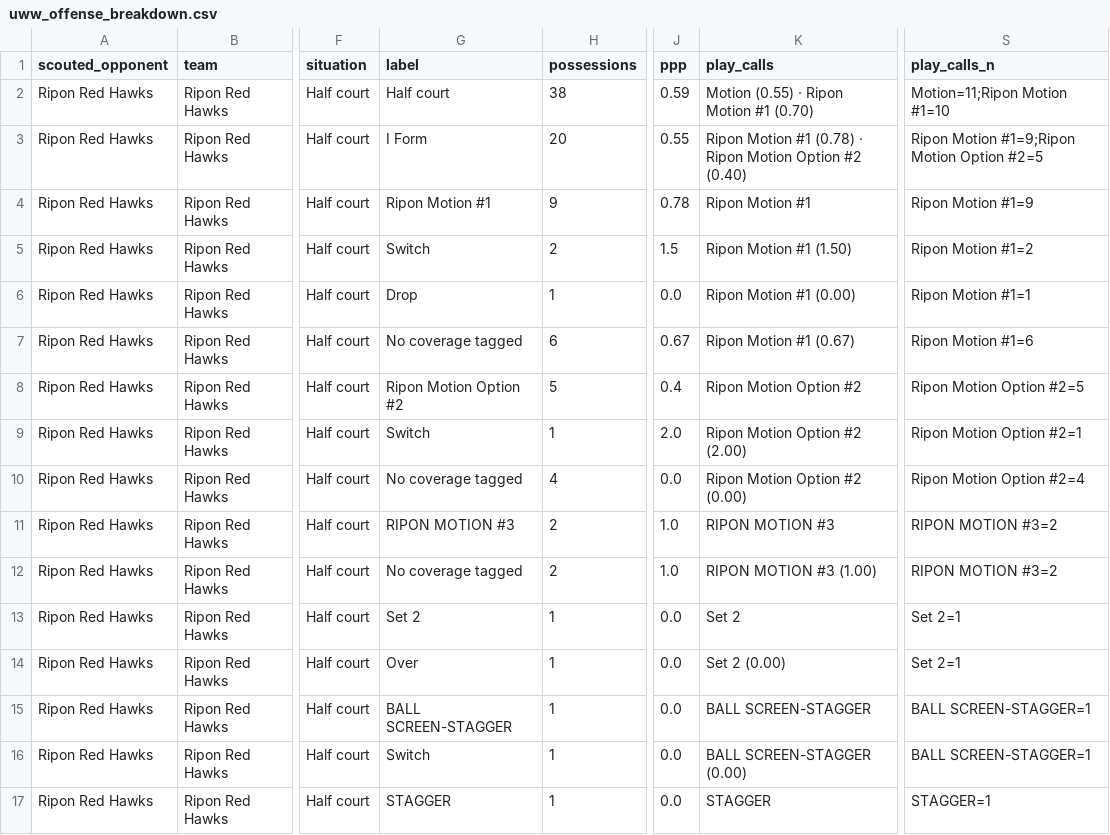
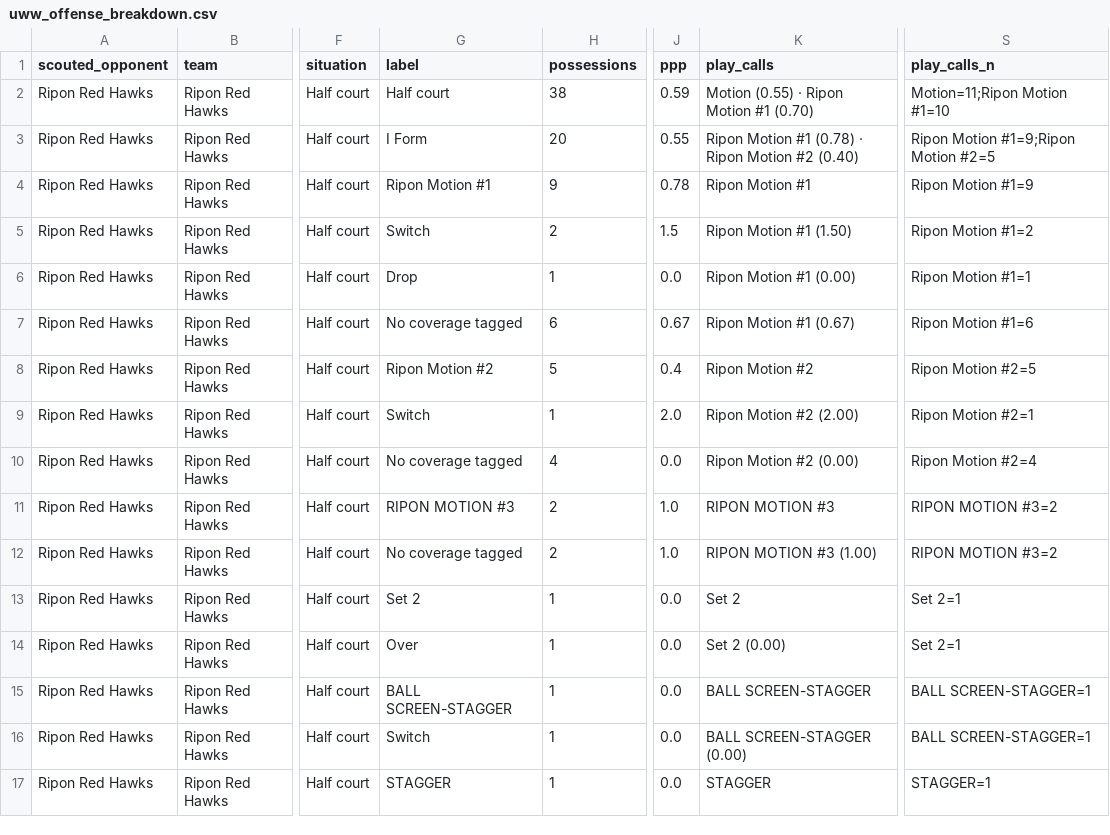
Before and after one commit to fritschcm272/uwwmensbball, a CSV file: data/uww_offense_breakdown.csv, drawn as a sheet; only a part is shown, gaps mark what is left out; the diff names each change by its address in the sheet, - before the commit and + after, or states it on an @@ line.

```diff
--- a/data/uww_offense_breakdown.csv
+++ b/data/uww_offense_breakdown.csv
-K3 (play_calls): …Ripon Motion Option #2 (0.40)
+K3 (play_calls): …Ripon Motion #2 (0.40)
-S3 (play_calls_n): Ripon Motion #1=9;Ripon Motion Option #2=5
+S3 (play_calls_n): Ripon Motion #1=9;Ripon Motion #2=5
-G8 (label): Ripon Motion Option #2
+G8 (label): Ripon Motion #2
-K8 (play_calls): Ripon Motion Option #2
+K8 (play_calls): Ripon Motion #2
-S8 (play_calls_n): Ripon Motion Option #2=5
+S8 (play_calls_n): Ripon Motion #2=5
-K9 (play_calls): Ripon Motion Option #2 (2.00)
+K9 (play_calls): Ripon Motion #2 (2.00)
-S9 (play_calls_n): Ripon Motion Option #2=1
+S9 (play_calls_n): Ripon Motion #2=1
-K10 (play_calls): Ripon Motion Option #2 (0.00)
+K10 (play_calls): Ripon Motion #2 (0.00)
-S10 (play_calls_n): Ripon Motion Option #2=4
+S10 (play_calls_n): Ripon Motion #2=4
```
Also changed, not shown: data/uww_pass_counts.csv, data/uww_tag_field_trust.csv, 29 other files.
